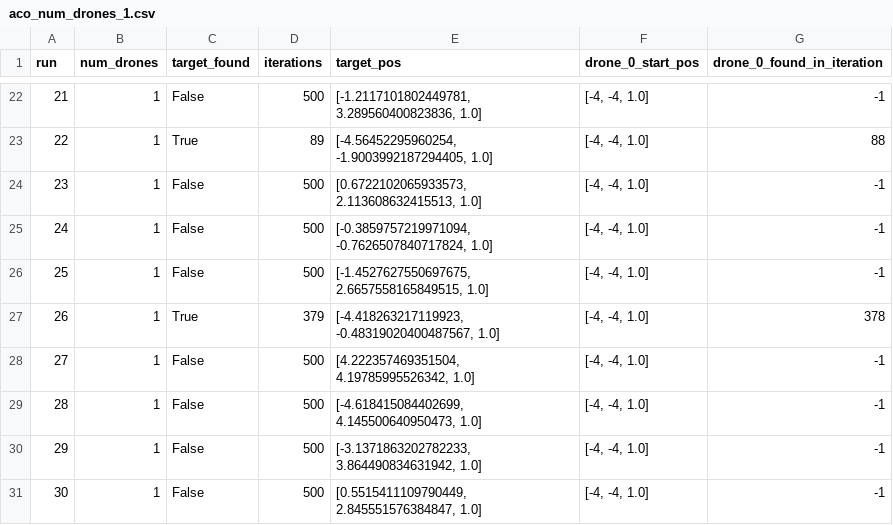
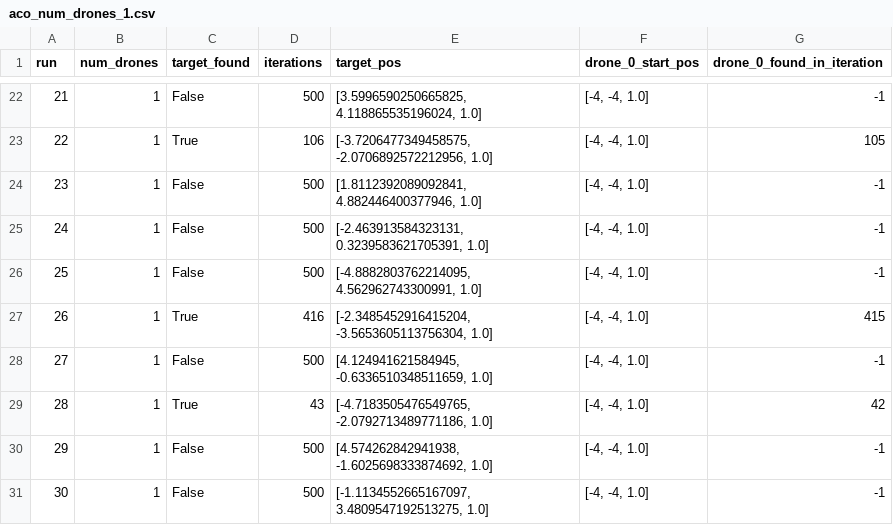
Before and after one commit to samanthan8/snr-dronesimulation, a CSV file: aco_simulation_results_csv/aco_num_drones_1.csv, drawn as a sheet; only a part is shown, gaps mark what is left out; the diff covers the shown part only.

```diff
--- a/aco_simulation_results_csv/aco_num_drones_1.csv
+++ b/aco_simulation_results_csv/aco_num_drones_1.csv
@@ -22,10 +22,10 @@ run,num_drones,target_found,iterations,target_pos,drone_0_start_pos,drone_0_foun
-21,1,False,500,"[-1.2117101802449781, 3.289560400823836, 1.0]","[-4, -4, 1.0]",-1
-22,1,True,89,"[-4.56452295960254, -1.9003992187294405, 1.0]","[-4, -4, 1.0]",88
-23,1,False,500,"[0.6722102065933573, 2.113608632415513, 1.0]","[-4, -4, 1.0]",-1
-24,1,False,500,"[-0.3859757219971094, -0.7626507840717824, 1.0]","[-4, -4, 1.0]",-1
-25,1,False,500,"[-1.4527627550697675, 2.6657558165849515, 1.0]","[-4, -4, 1.0]",-1
-26,1,True,379,"[-4.418263217119923, -0.48319020400487567, 1.0]","[-4, -4, 1.0]",378
-27,1,False,500,"[4.222357469351504, 4.19785995526342, 1.0]","[-4, -4, 1.0]",-1
-28,1,False,500,"[-4.618415084402699, 4.145500640950473, 1.0]","[-4, -4, 1.0]",-1
-29,1,False,500,"[-3.1371863202782233, 3.864490834631942, 1.0]","[-4, -4, 1.0]",-1
-30,1,False,500,"[0.5515411109790449, 2.845551576384847, 1.0]","[-4, -4, 1.0]",-1
+21,1,False,500,"[3.5996590250665825, 4.118865535196024, 1.0]","[-4, -4, 1.0]",-1
+22,1,True,106,"[-3.7206477349458575, -2.0706892572212956, 1.0]","[-4, -4, 1.0]",105
+23,1,False,500,"[1.8112392089092841, 4.882446400377946, 1.0]","[-4, -4, 1.0]",-1
+24,1,False,500,"[-2.463913584323131, 0.3239583621705391, 1.0]","[-4, -4, 1.0]",-1
+25,1,False,500,"[-4.8882803762214095, 4.562962743300991, 1.0]","[-4, -4, 1.0]",-1
+26,1,True,416,"[-2.3485452916415204, -3.5653605113756304, 1.0]","[-4, -4, 1.0]",415
+27,1,False,500,"[4.124941621584945, -0.6336510348511659, 1.0]","[-4, -4, 1.0]",-1
+28,1,True,43,"[-4.7183505476549765, -2.0792713489771186, 1.0]","[-4, -4, 1.0]",42
+29,1,False,500,"[4.574262842941938, -1.6025698333874692, 1.0]","[-4, -4, 1.0]",-1
+30,1,False,500,"[-1.1134552665167097, 3.4809547192513275, 1.0]","[-4, -4, 1.0]",-1
```
Also changed, not shown: 32 edited cells elsewhere in this file, aco_simulation_results_csv/aco_num_drones_10.csv, aco_simulation_results_csv/aco_num_drones_15.csv, 7 other files.
